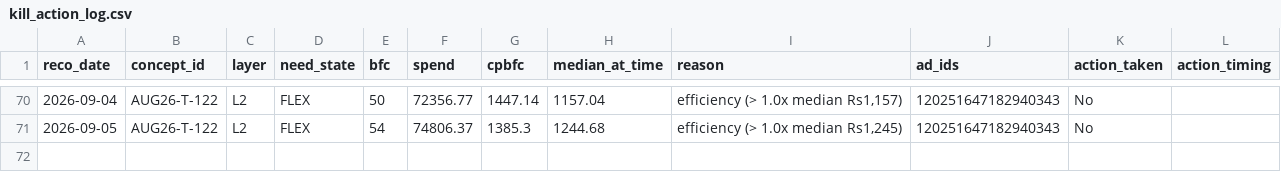
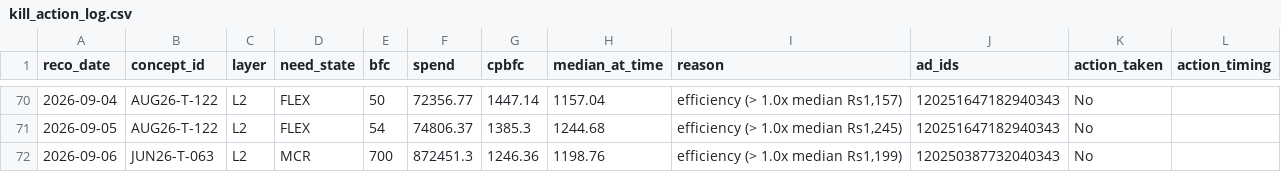
Before and after one commit to nikhilkajaria/wiom-rule-pass, a CSV file: kill_action_log.csv, drawn as a sheet; only a part is shown, gaps mark what is left out; the diff names each change by its address in the sheet, - before the commit and + after, or states it on an @@ line.

```diff
--- a/kill_action_log.csv
+++ b/kill_action_log.csv
+row 72: 2026-09-06 | JUN26-T-063 | L2 | MCR | 700 | 872451.3 | 1246.36 | 1198.76 | efficiency (> 1.0x median Rs1,199) | 120250387732040343 | No
```
Also changed, not shown: 3 other files.
